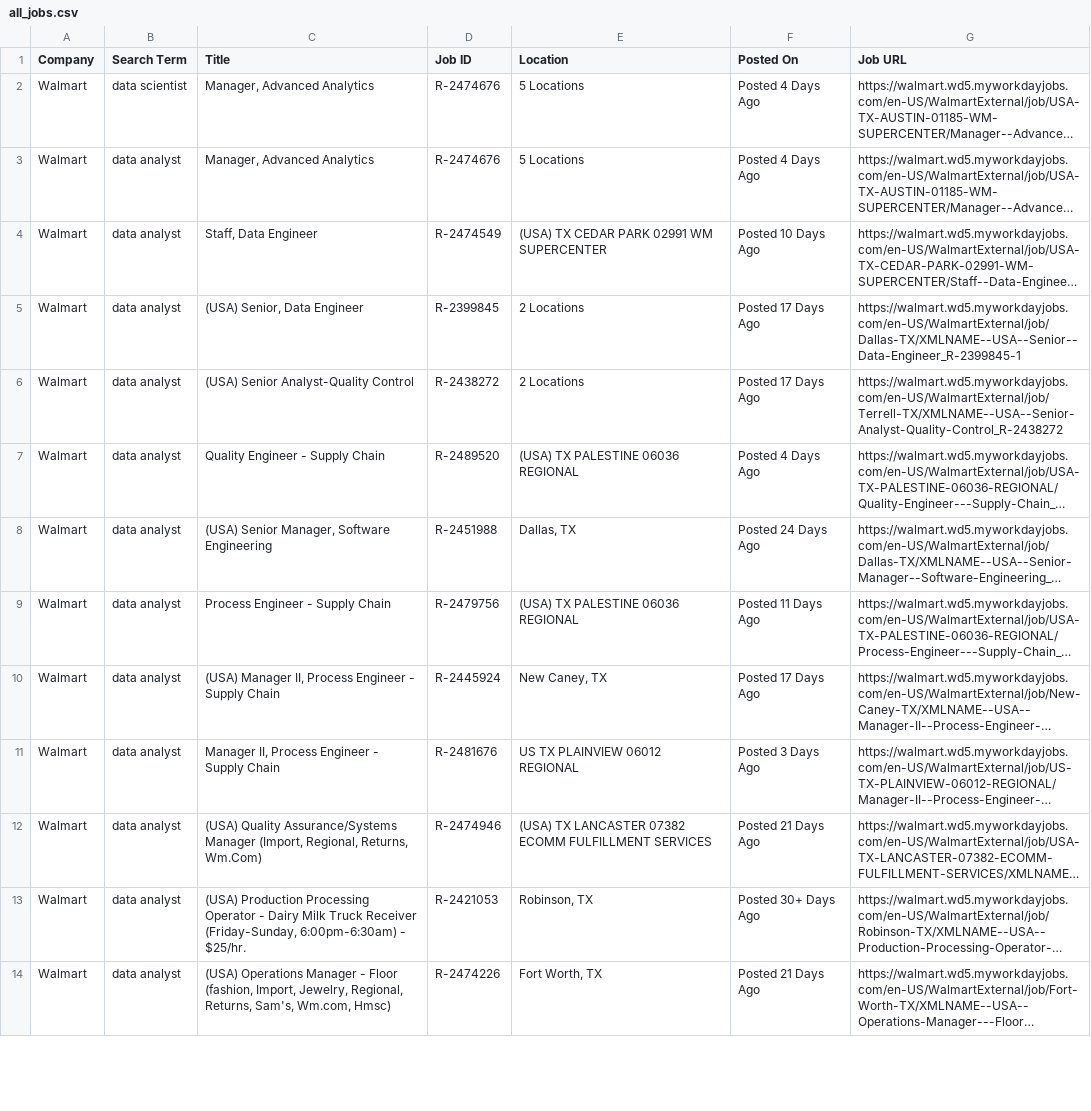
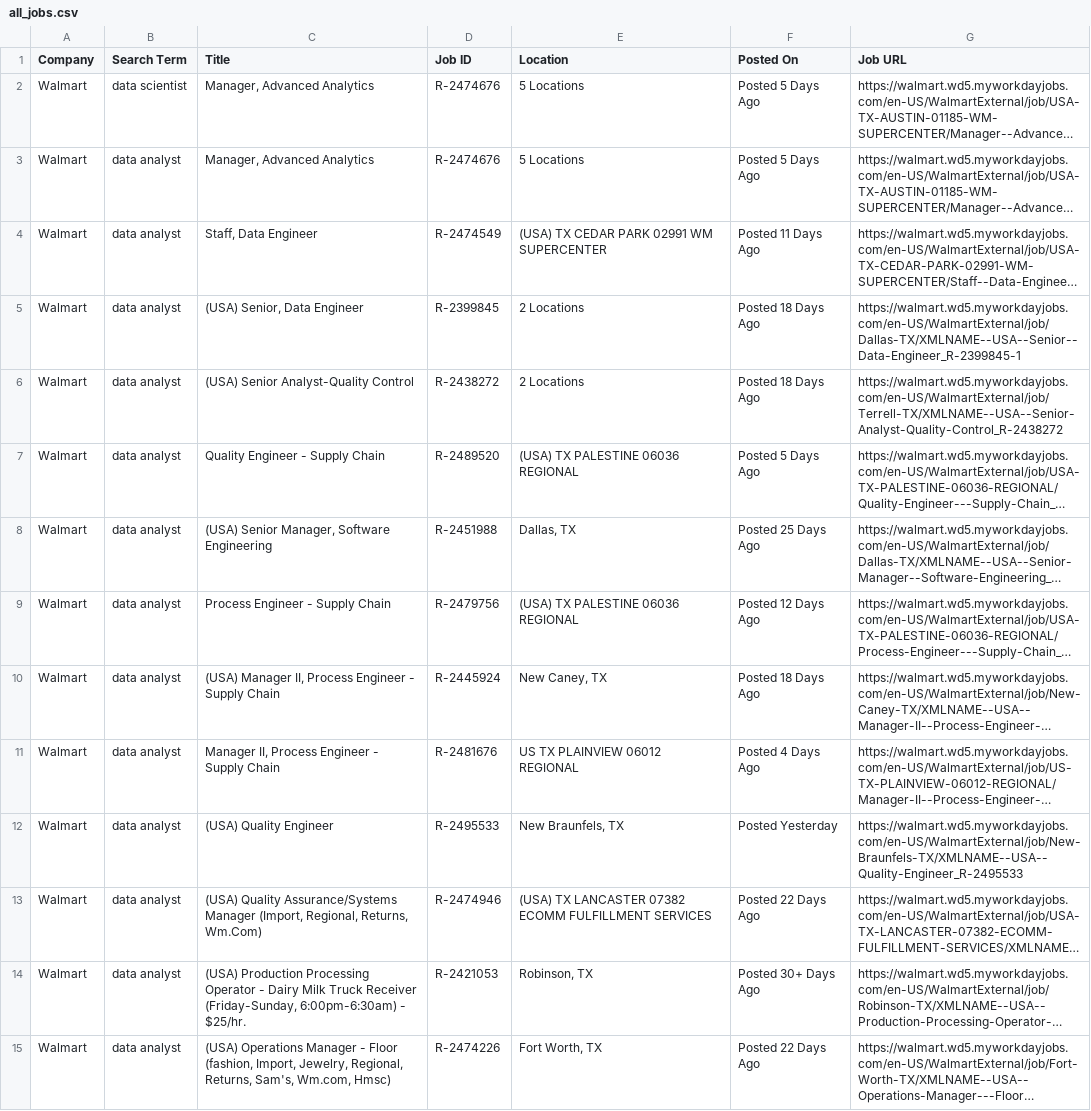
Before and after one commit to melbydick/BUSA521-Capstone, a CSV file: all_jobs.csv, drawn as a sheet; only a part is shown; long unchanged cells end in …; addresses are those after the commit; the diff covers the shown part only; the diff names each change by its address in the sheet, - before the commit and + after, or states it on an @@ line.

```diff
--- a/all_jobs.csv
+++ b/all_jobs.csv
-F2:F3 (Posted On): Posted 4 Days Ago
+F2:F3 (Posted On): Posted 5 Days Ago
-F4 (Posted On): Posted 10 Days Ago
+F4 (Posted On): Posted 11 Days Ago
-F5:F6 (Posted On): Posted 17 Days Ago
+F5:F6 (Posted On): Posted 18 Days Ago
-F7 (Posted On): Posted 4 Days Ago
+F7 (Posted On): Posted 5 Days Ago
-F8 (Posted On): Posted 24 Days Ago
+F8 (Posted On): Posted 25 Days Ago
-F9 (Posted On): Posted 11 Days Ago
+F9 (Posted On): Posted 12 Days Ago
-F10 (Posted On): Posted 17 Days Ago
+F10 (Posted On): Posted 18 Days Ago
-F11 (Posted On): Posted 3 Days Ago
+F11 (Posted On): Posted 4 Days Ago
+row 12: Walmart | data analyst | (USA) Quality Engineer | R-2495533 | New Braunfels, TX | Posted Yesterday | https://walmart.wd5.myworkdayjobs.com/en-US/WalmartExternal/job/New-Braunfels-TX/XMLNAME--USA--Quality-Engineer_R-2495533
-F13 (Posted On): Posted 21 Days Ago
+F13 (Posted On): Posted 22 Days Ago
-F15 (Posted On): Posted 21 Days Ago
+F15 (Posted On): Posted 22 Days Ago
```
Also changed, not shown: 3 added rows, 3 removed rows and 100 edited cells elsewhere in this file.
